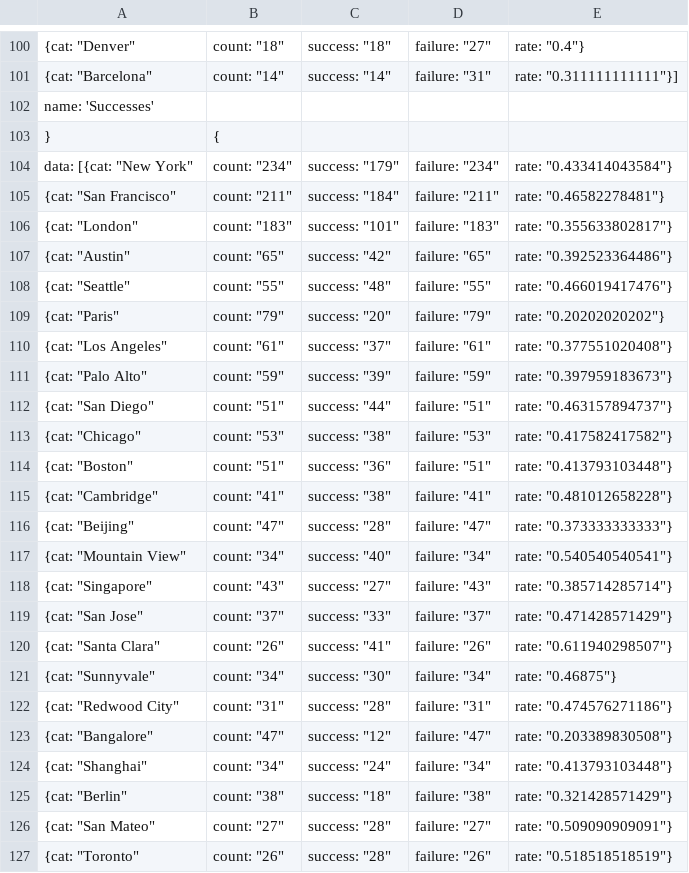
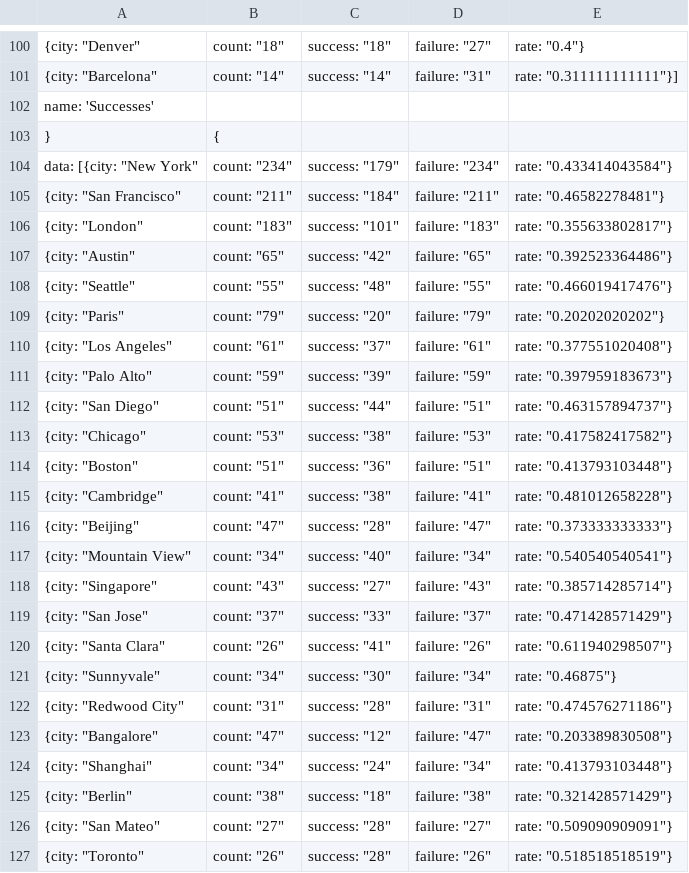
Before and after one commit to nicodri/CS109_crunchbase, a CSV file: citysuccessrates.csv, drawn as a sheet; only a part is shown, gaps mark what is left out; the diff covers the shown part only; the diff names each change by its address in the sheet, - before the commit and + after, or states it on an @@ line.

```diff
--- a/citysuccessrates.csv
+++ b/citysuccessrates.csv
-A100: {cat: "Denver"
+A100: {city: "Denver"
-A101: {cat: "Barcelona"
+A101: {city: "Barcelona"
-A104: data: [{cat: "New York"
+A104: data: [{city: "New York"
-A105: {cat: "San Francisco"
+A105: {city: "San Francisco"
-A106: {cat: "London"
+A106: {city: "London"
-A107: {cat: "Austin"
+A107: {city: "Austin"
-A108: {cat: "Seattle"
+A108: {city: "Seattle"
-A109: {cat: "Paris"
+A109: {city: "Paris"
-A110: {cat: "Los Angeles"
+A110: {city: "Los Angeles"
-A111: {cat: "Palo Alto"
+A111: {city: "Palo Alto"
-A112: {cat: "San Diego"
+A112: {city: "San Diego"
-A113: {cat: "Chicago"
+A113: {city: "Chicago"
-A114: {cat: "Boston"
+A114: {city: "Boston"
-A115: {cat: "Cambridge"
+A115: {city: "Cambridge"
-A116: {cat: "Beijing"
+A116: {city: "Beijing"
-A117: {cat: "Mountain View"
+A117: {city: "Mountain View"
-A118: {cat: "Singapore"
+A118: {city: "Singapore"
-A119: {cat: "San Jose"
+A119: {city: "San Jose"
-A120: {cat: "Santa Clara"
+A120: {city: "Santa Clara"
-A121: {cat: "Sunnyvale"
+A121: {city: "Sunnyvale"
-A122: {cat: "Redwood City"
+A122: {city: "Redwood City"
-A123: {cat: "Bangalore"
+A123: {city: "Bangalore"
-A124: {cat: "Shanghai"
+A124: {city: "Shanghai"
-A125: {cat: "Berlin"
+A125: {city: "Berlin"
-A126: {cat: "San Mateo"
+A126: {city: "San Mateo"
-A127: {cat: "Toronto"
+A127: {city: "Toronto"
```
Also changed, not shown: 34 edited cells elsewhere in this file, 3 other files.
